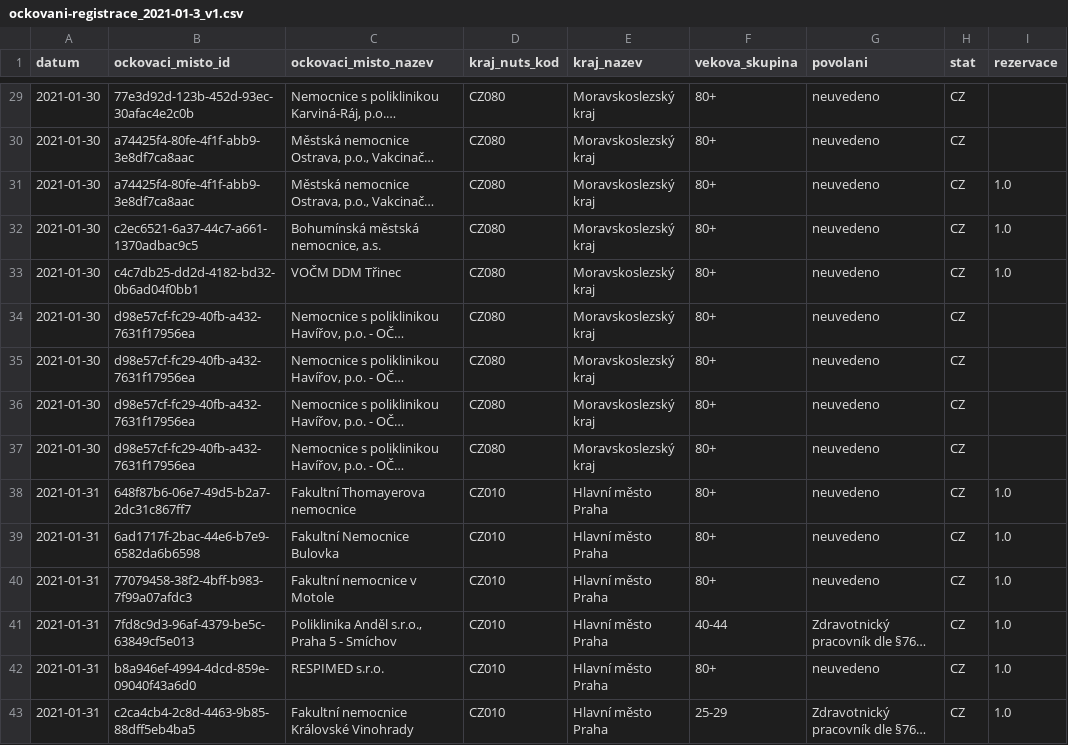
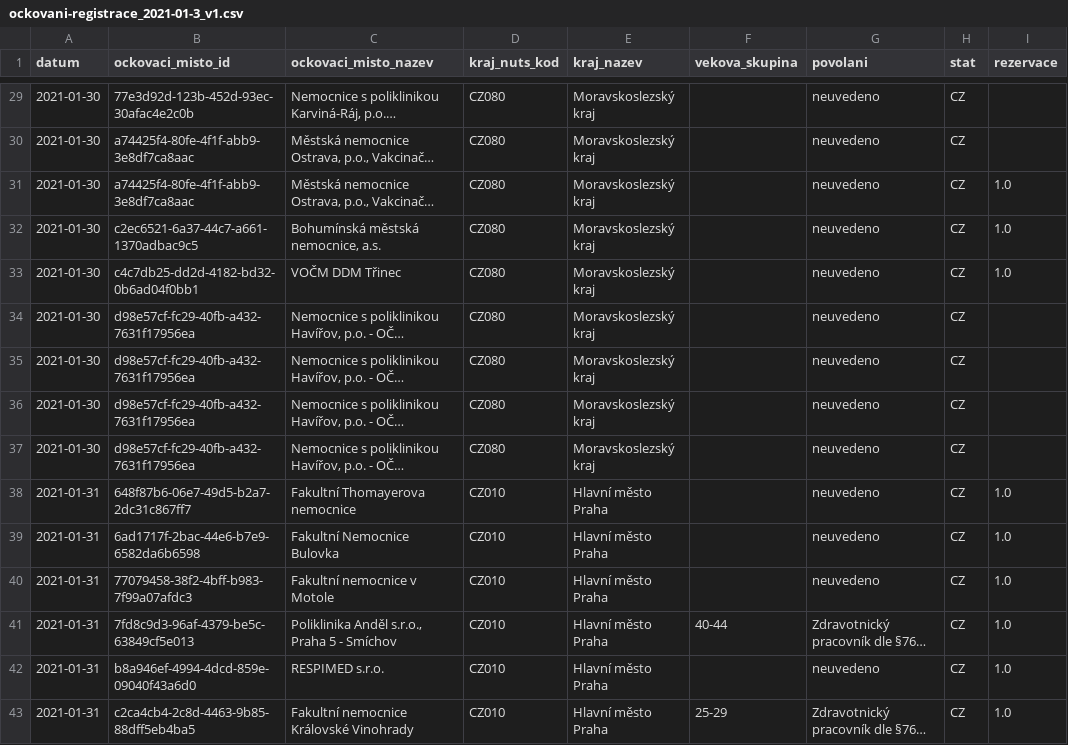
Before and after one commit to michalskop/mzcr-cz-covid-19-data, a CSV file: ockovani-registrace_2021-01-3_v1.csv, drawn as a sheet; only a part is shown, gaps mark what is left out; long unchanged cells end in …; the diff covers the shown part only; the diff names each change by its address in the sheet, - before the commit and + after, or states it on an @@ line.

```diff
--- a/ockovani-registrace_2021-01-3_v1.csv
+++ b/ockovani-registrace_2021-01-3_v1.csv
-F29:F40 (vekova_skupina): 80+
+F29:F40 (vekova_skupina): (empty)
-F42 (vekova_skupina): 80+
+F42 (vekova_skupina): (empty)
```
Also changed, not shown: 45 edited cells elsewhere in this file, ockovani-registrace_2021-02-0_v1.csv, ockovani-registrace_2021-02-1_v1.csv, 4 other files.
